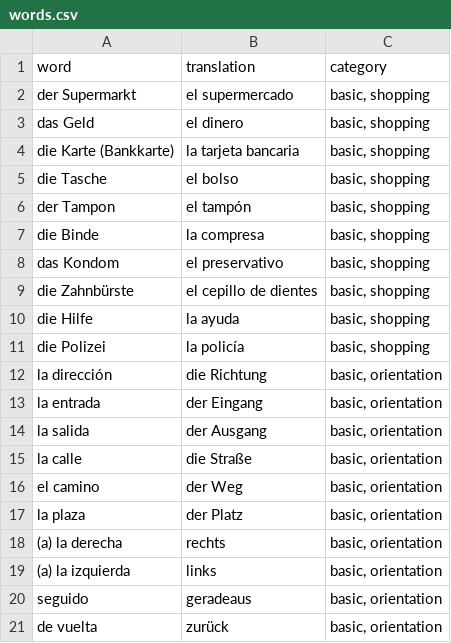
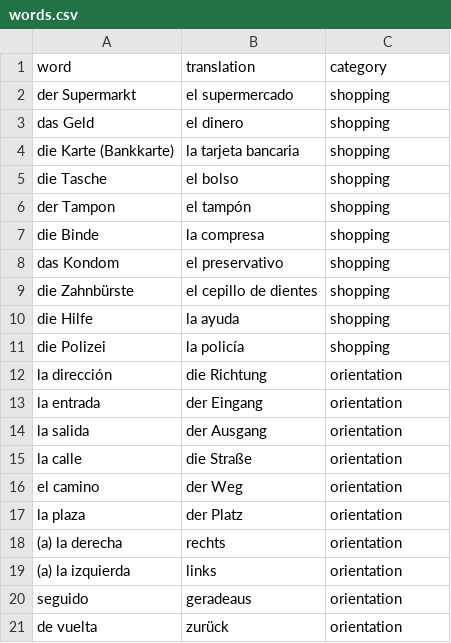
Before and after one commit to YasminaMuroGarcia/learningCards, a CSV file: data/words.csv, drawn as a sheet.

Commit message:
feat: Add endpoint to retrieve words by category
Also this commit refactor the word.csv having just one word for the
category.

```diff
--- a/data/words.csv
+++ b/data/words.csv
@@ -1,21 +1,21 @@
 word,translation,category
-der Supermarkt,el supermercado,"basic, shopping"
-das Geld,el dinero,"basic, shopping"
-die Karte (Bankkarte),la tarjeta bancaria,"basic, shopping"
-die Tasche,el bolso,"basic, shopping"
-der Tampon,el tampón,"basic, shopping"
-die Binde,la compresa,"basic, shopping"
-das Kondom,el preservativo,"basic, shopping"
-die Zahnbürste,el cepillo de dientes,"basic, shopping"
-die Hilfe,la ayuda,"basic, shopping"
-die Polizei,la policía,"basic, shopping"
-la dirección,die Richtung,"basic, orientation"
-la entrada,der Eingang,"basic, orientation"
-la salida,der Ausgang,"basic, orientation"
-la calle,die Straße,"basic, orientation"
-el camino,der Weg,"basic, orientation"
-la plaza,der Platz,"basic, orientation"
-(a) la derecha,rechts,"basic, orientation"
-(a) la izquierda,links,"basic, orientation"
-seguido,geradeaus,"basic, orientation"
-de vuelta,zurück,"basic, orientation"
+der Supermarkt,el supermercado,"shopping"
+das Geld,el dinero,"shopping"
+die Karte (Bankkarte),la tarjeta bancaria,"shopping"
+die Tasche,el bolso,"shopping"
+der Tampon,el tampón,"shopping"
+die Binde,la compresa,"shopping"
+das Kondom,el preservativo,"shopping"
+die Zahnbürste,el cepillo de dientes,"shopping"
+die Hilfe,la ayuda,"shopping"
+die Polizei,la policía,"shopping"
+la dirección,die Richtung,"orientation"
+la entrada,der Eingang,"orientation"
+la salida,der Ausgang,"orientation"
+la calle,die Straße,"orientation"
+el camino,der Weg,"orientation"
+la plaza,der Platz,"orientation"
+(a) la derecha,rechts,"orientation"
+(a) la izquierda,links,"orientation"
+seguido,geradeaus,"orientation"
+de vuelta,zurück,"orientation"
```
Also changed, not shown: 4 other files.
